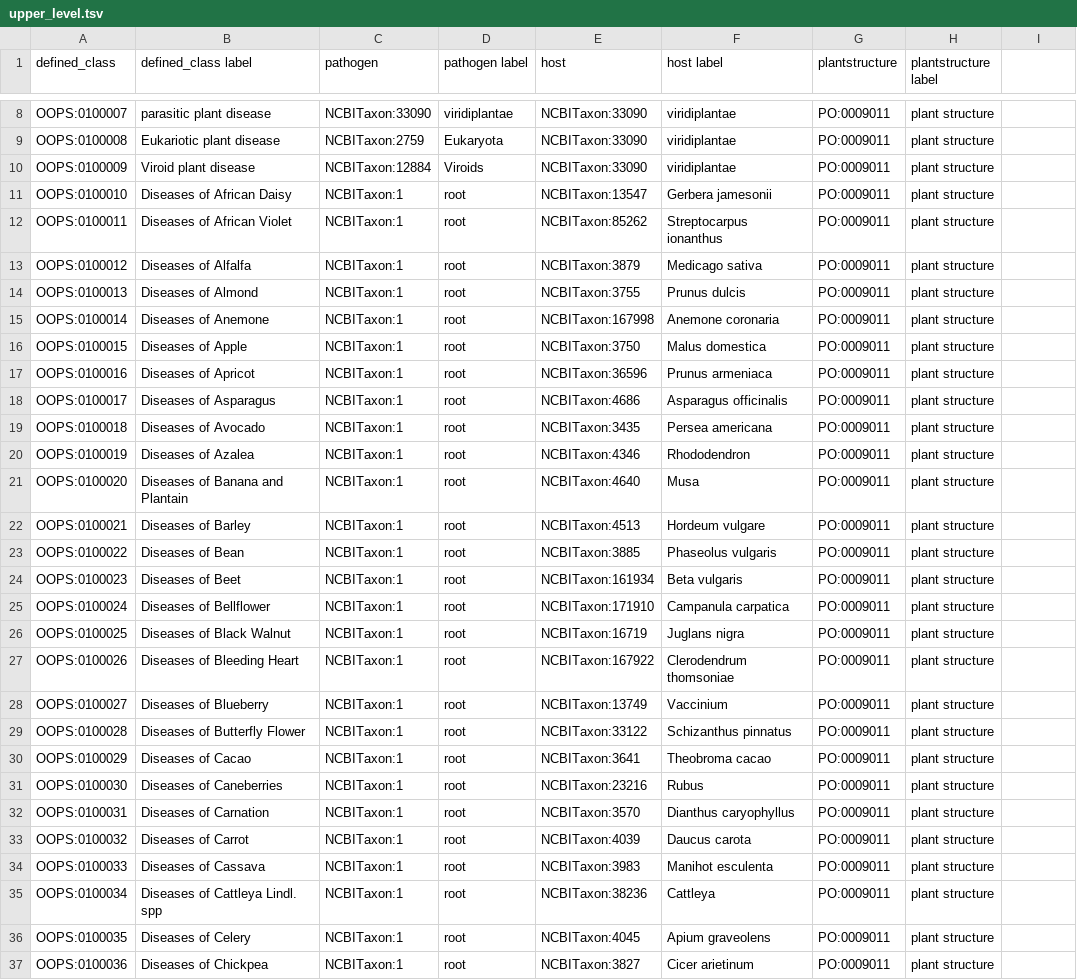
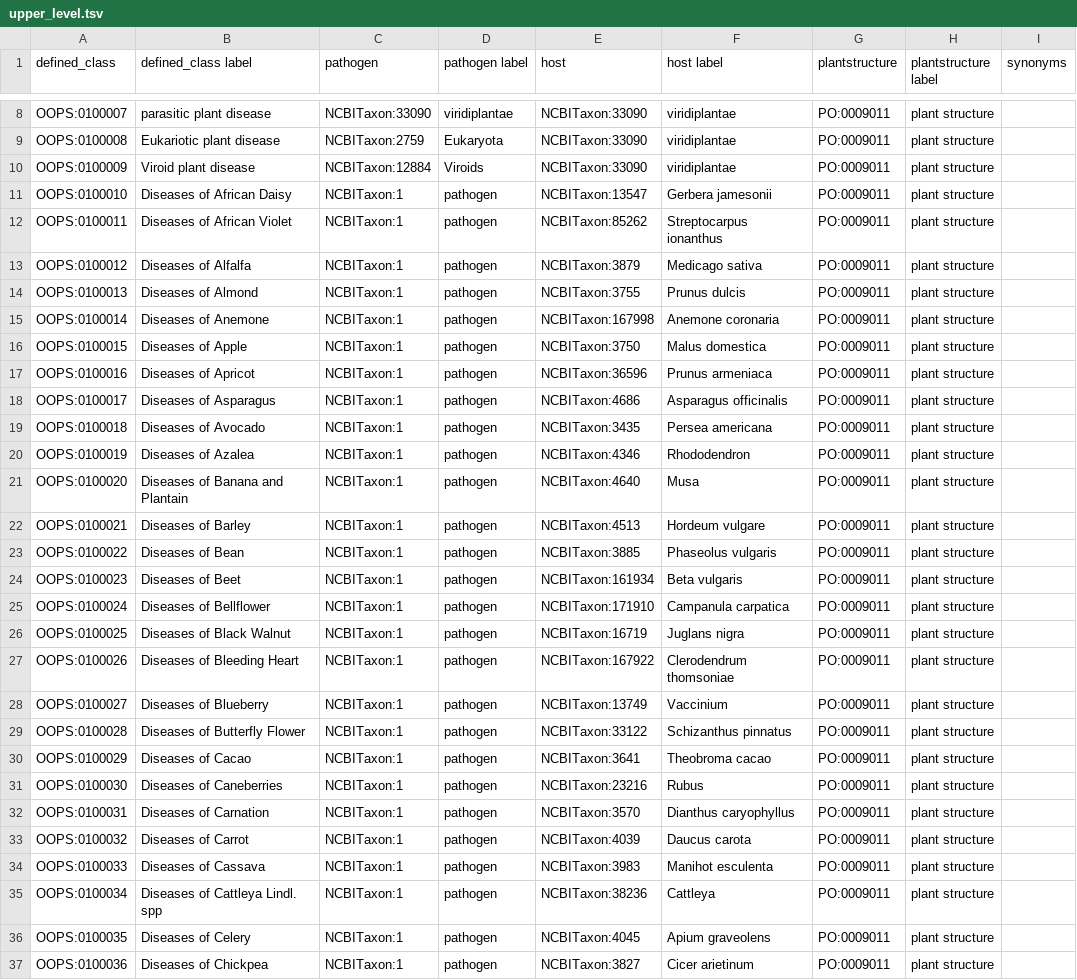
Before and after one commit to Planteome/plant-stress-ontology, a TSV file: src/ontology/patterns/disease/upper_level.tsv, drawn as a sheet; only a part is shown, gaps mark what is left out; the diff covers the shown part only; the diff names each change by its address in the sheet, - before the commit and + after, or states it on an @@ line.

Commit message:
added synonyms
also changed the label of ncbitaxon:1 to be ‘pathogen’ so the
definitions of the ‘diseases of HOST’ are not using ‘root’ (the actual
label of ncbitaxon:1)

```diff
--- a/src/ontology/patterns/disease/upper_level.tsv
+++ b/src/ontology/patterns/disease/upper_level.tsv
-I1: (empty)
+I1: synonyms
-D11:D37 (pathogen label): root
+D11:D37 (pathogen label): pathogen
```
Also changed, not shown: 80 edited cells elsewhere in this file, 6 other files.
